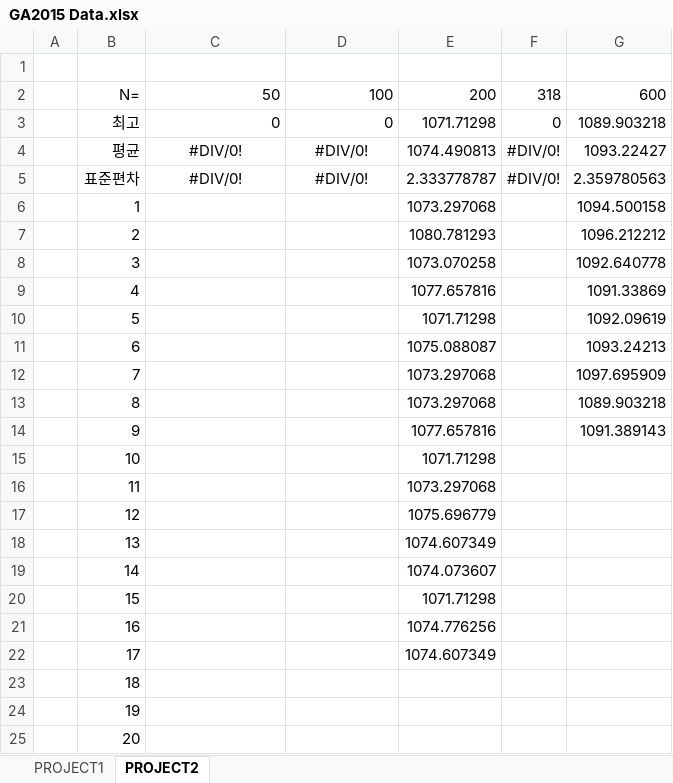
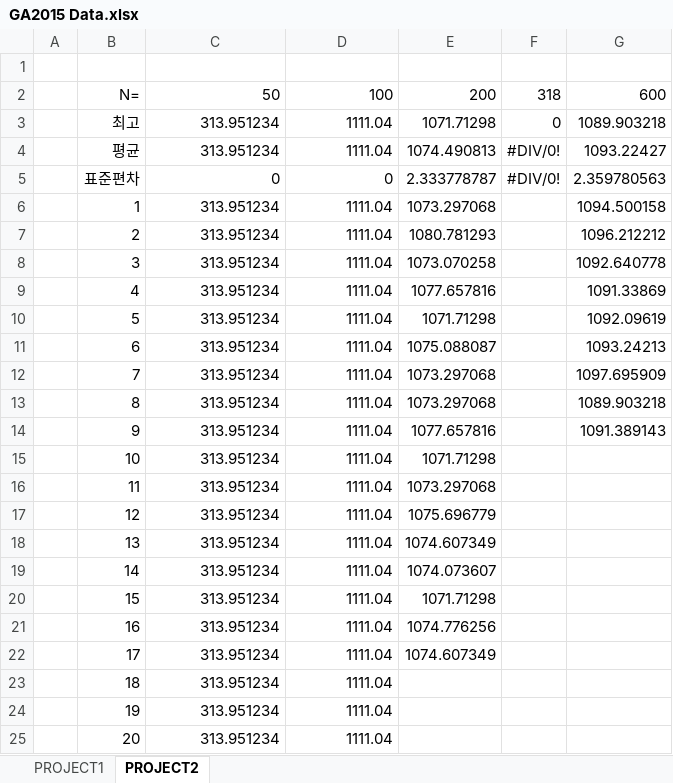
Before and after one commit to pjhjohn/aaa, an Excel workbook: report/GA2015 Data.xlsx, sheet PROJECT2, drawn as a sheet; values as stored, in another font and other column widths than the file's, no borders; the diff names each change by its address in the sheet, - before the commit and + after, or states it on an @@ line.

Commit message:
data update

```diff
--- a/report/GA2015 Data.xlsx (sheet PROJECT2)
+++ b/report/GA2015 Data.xlsx (sheet PROJECT2)
-C3: 0
+C3: 313.951234
-D3: 0
+D3: 1111.04
-C4: #DIV/0!
+C4: 313.951234
-C4:D5 alignment: center
+C4:D5 alignment: right
-D4: #DIV/0!
+D4: 1111.04
-C5: #DIV/0!
+C5: 0
-D5: #DIV/0!
+D5: 0
-C6:C25: (empty)
+C6:C25: 313.951234
-D6:D25: (empty)
+D6:D25: 1111.04
```
